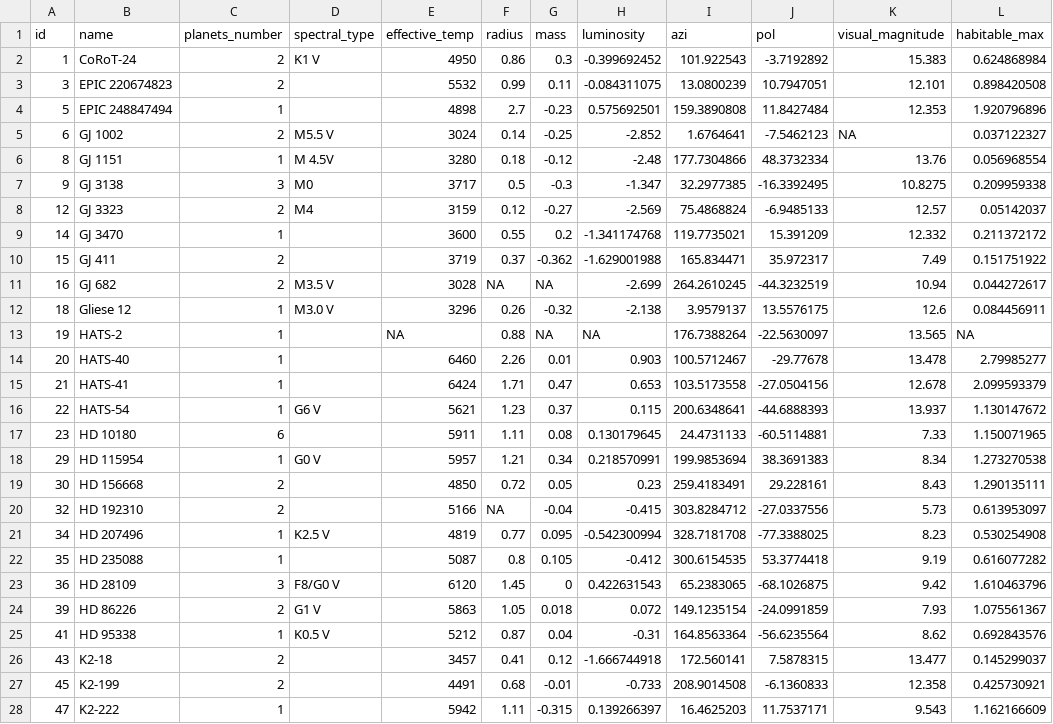
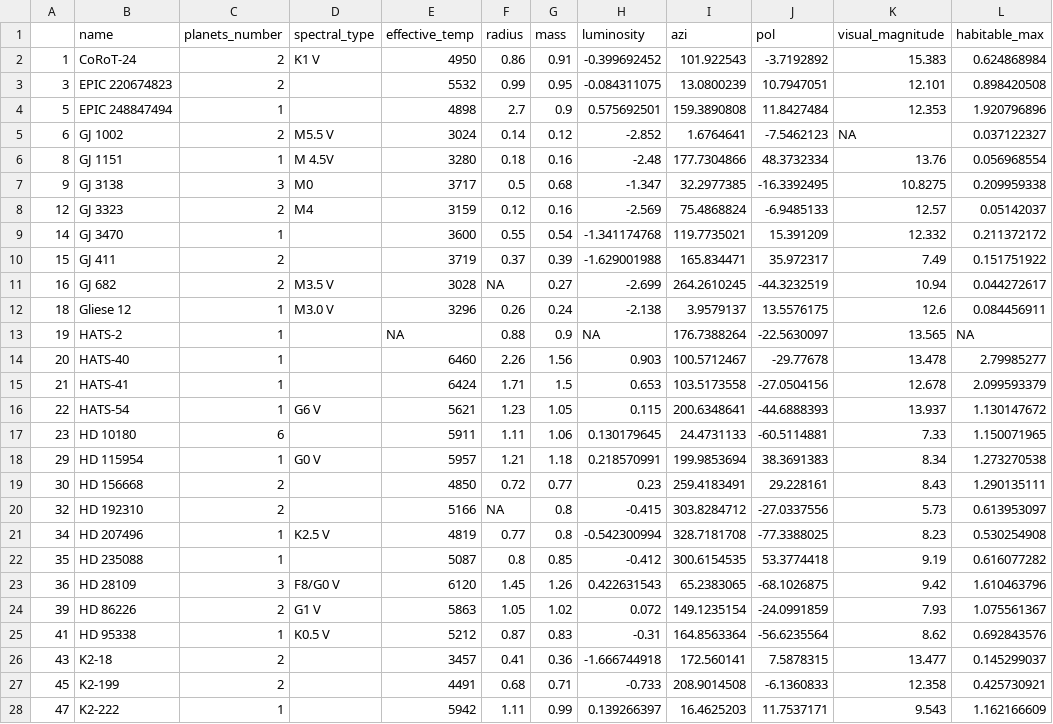
Before and after one commit to paul-4722/nasaspaceapp, a CSV file: server/data/stars.csv, drawn as a sheet; only a part is shown; the diff covers the shown part only; the diff names each change by its address in the sheet, - before the commit and + after, or states it on an @@ line.

Commit message:
data modify

```diff
--- a/server/data/stars.csv
+++ b/server/data/stars.csv
-A1: id
+A1: (empty)
-G2 (mass): 0.3
+G2 (mass): 0.91
-G3 (mass): 0.11
+G3 (mass): 0.95
-G4 (mass): -0.23
+G4 (mass): 0.9
-G5 (mass): -0.25
+G5 (mass): 0.12
-G6 (mass): -0.12
+G6 (mass): 0.16
-G7 (mass): -0.3
+G7 (mass): 0.68
-G8 (mass): -0.27
+G8 (mass): 0.16
-G9 (mass): 0.2
+G9 (mass): 0.54
-G10 (mass): -0.362
+G10 (mass): 0.39
-G11 (mass): NA
+G11 (mass): 0.27
-G12 (mass): -0.32
+G12 (mass): 0.24
-G13 (mass): NA
+G13 (mass): 0.9
-G14 (mass): 0.01
+G14 (mass): 1.56
-G15 (mass): 0.47
+G15 (mass): 1.5
-G16 (mass): 0.37
+G16 (mass): 1.05
-G17 (mass): 0.08
+G17 (mass): 1.06
-G18 (mass): 0.34
+G18 (mass): 1.18
-G19 (mass): 0.05
+G19 (mass): 0.77
-G20 (mass): -0.04
+G20 (mass): 0.8
-G21 (mass): 0.095
+G21 (mass): 0.8
-G22 (mass): 0.105
+G22 (mass): 0.85
-G23 (mass): 0
+G23 (mass): 1.26
-G24 (mass): 0.018
+G24 (mass): 1.02
-G25 (mass): 0.04
+G25 (mass): 0.83
-G26 (mass): 0.12
+G26 (mass): 0.36
-G27 (mass): -0.01
+G27 (mass): 0.71
-G28 (mass): -0.315
+G28 (mass): 0.99
```
Also changed, not shown: 54 edited cells elsewhere in this file, server/data/planets.csv.
